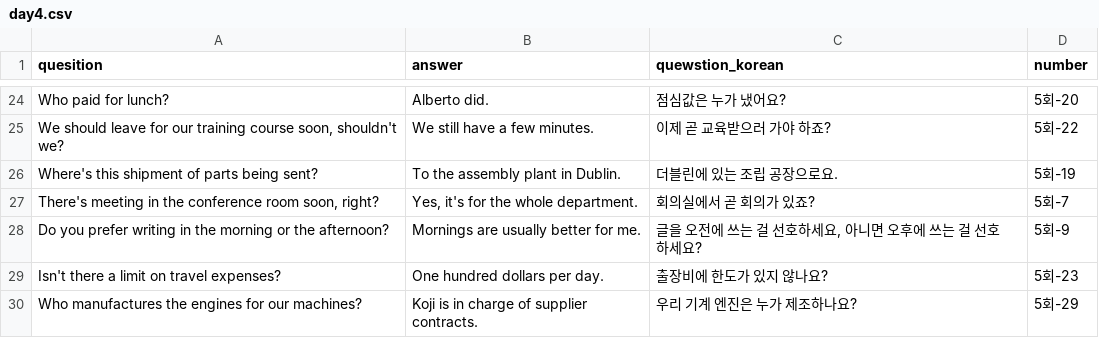
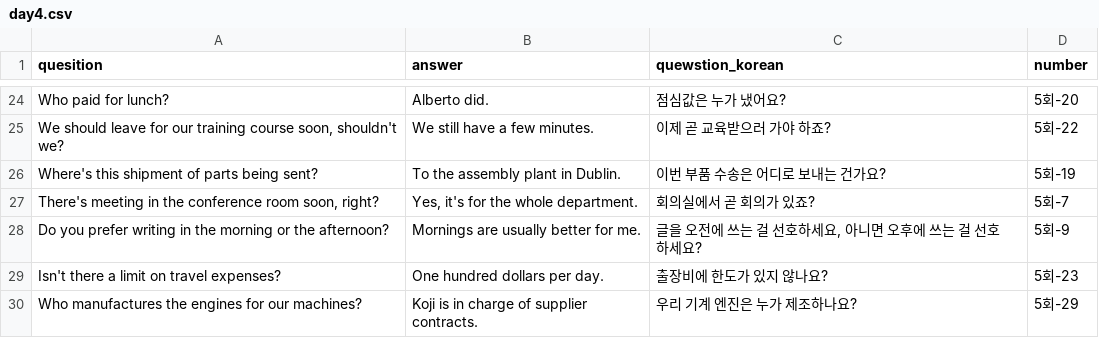
Before and after one commit to yesicandoi/toeic-LC, a CSV file: data/day4.csv, drawn as a sheet; only a part is shown, gaps mark what is left out.

Commit message:
Update questions and answers in day4.csv
Replaced the old questions and answers with updated entries in the CSV file.

```diff
--- a/data/day4.csv
+++ b/data/day4.csv
@@ -25,3 +25,3 @@ Who paid for lunch?,Alberto did.,점심값은 누가 냈어요?,5회-20
 "We should leave for our training course soon, shouldn't we?",We still have a few minutes.,이제 곧 교육받으러 가야 하죠?,5회-22
-Where's this shipment of parts being sent?,To the assembly plant in Dublin.,더블린에 있는 조립 공장으로요.,5회-19
+Where's this shipment of parts being sent?,To the assembly plant in Dublin.,이번 부품 수송은 어디로 보내는 건가요?,5회-19
 "There's meeting in the conference room soon, right?","Yes, it's for the whole department.",회의실에서 곧 회의가 있죠?,5회-7
```
